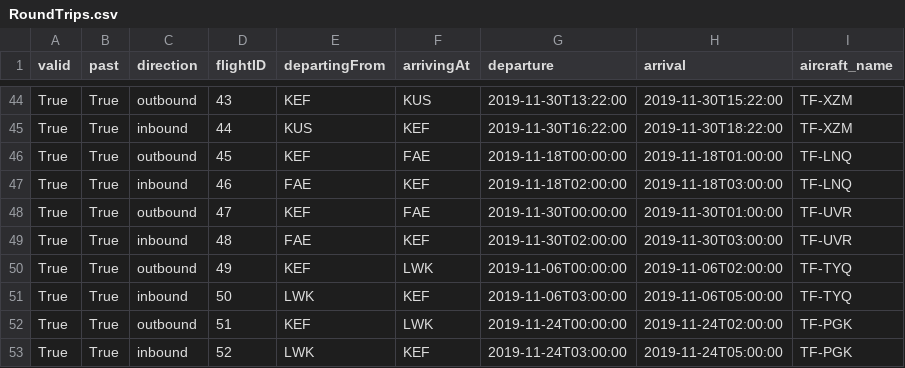
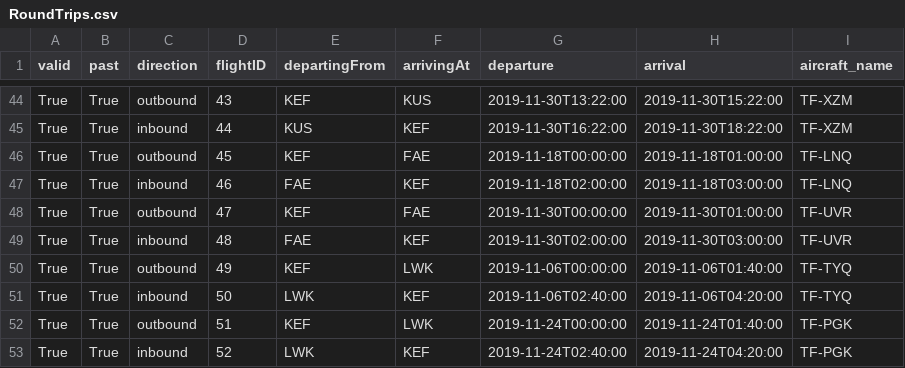
Before and after one commit to eidur84/NaN_air, a CSV file: NAMS/database/csv_files/backups/RoundTrips.csv, drawn as a sheet; only a part is shown, gaps mark what is left out.

```diff
--- a/NAMS/database/csv_files/backups/RoundTrips.csv
+++ b/NAMS/database/csv_files/backups/RoundTrips.csv
@@ -49,5 +49,5 @@ True,True,outbound,47,KEF,FAE,2019-11-30T00:00:00,2019-11-30T01:00:00,TF-UVR
 True,True,inbound,48,FAE,KEF,2019-11-30T02:00:00,2019-11-30T03:00:00,TF-UVR
-True,True,outbound,49,KEF,LWK,2019-11-06T00:00:00,2019-11-06T02:00:00,TF-TYQ
-True,True,inbound,50,LWK,KEF,2019-11-06T03:00:00,2019-11-06T05:00:00,TF-TYQ
-True,True,outbound,51,KEF,LWK,2019-11-24T00:00:00,2019-11-24T02:00:00,TF-PGK
-True,True,inbound,52,LWK,KEF,2019-11-24T03:00:00,2019-11-24T05:00:00,TF-PGK
+True,True,outbound,49,KEF,LWK,2019-11-06T00:00:00,2019-11-06T01:40:00,TF-TYQ
+True,True,inbound,50,LWK,KEF,2019-11-06T02:40:00,2019-11-06T04:20:00,TF-TYQ
+True,True,outbound,51,KEF,LWK,2019-11-24T00:00:00,2019-11-24T01:40:00,TF-PGK
+True,True,inbound,52,LWK,KEF,2019-11-24T02:40:00,2019-11-24T04:20:00,TF-PGK
```
Also changed, not shown: 7 other files.
